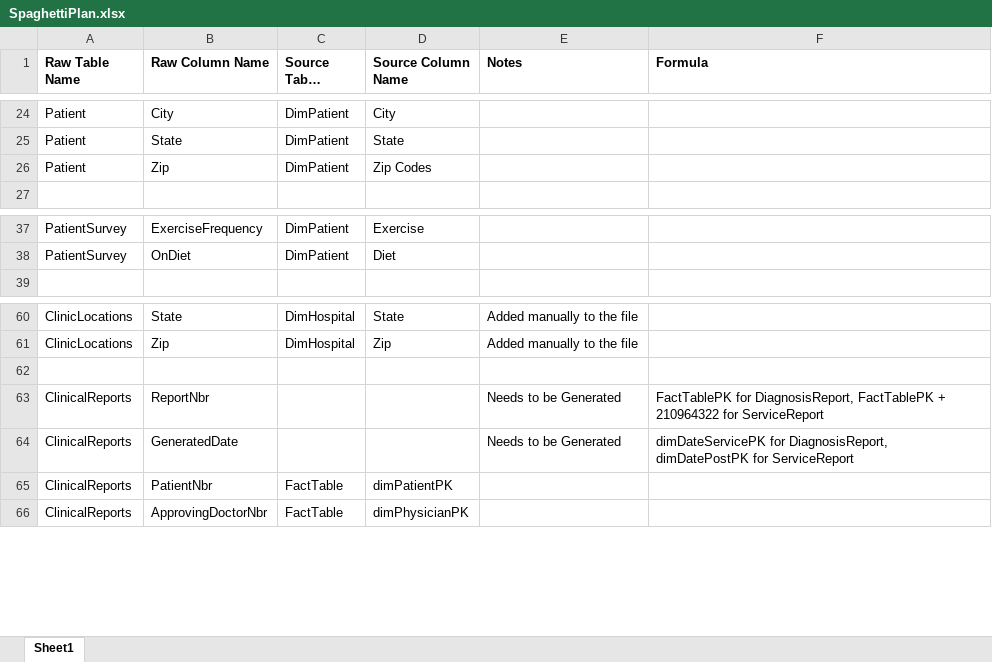
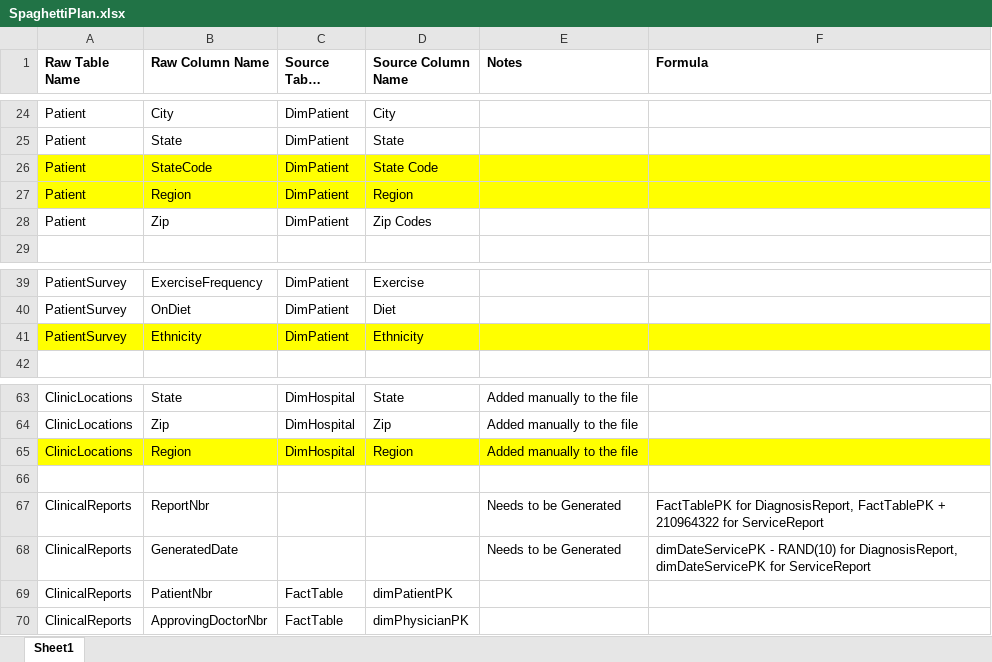
Before and after one commit to murtazaa-hussainn/dawh-project, an Excel workbook: SpaghettiPlan.xlsx, sheet Sheet1, drawn as a sheet; only a part is shown, gaps mark what is left out; long unchanged cells end in …; values as stored, in another font and other column widths than the file's, no borders; addresses are those after the commit; the diff names each change by its address in the sheet, - before the commit and + after, or states it on an @@ line.

Commit message:
Updated and ran Sphaghetti creater, updated StarSchemaPlan.xlsx

```diff
--- a/SpaghettiPlan.xlsx (sheet Sheet1)
+++ b/SpaghettiPlan.xlsx (sheet Sheet1)
+row 26: Patient | StateCode | DimPatient | State Code
+row 27: Patient | Region | DimPatient | Region
+row 41: PatientSurvey | Ethnicity | DimPatient | Ethnicity
+row 65: ClinicLocations | Region | DimHospital | Region | Added manually to the file
-F68 (Formula): dimDateServicePK for DiagnosisReport, dimDatePostPK for ServiceReport
+F68 (Formula): dimDateServicePK - RAND(10) for DiagnosisReport, dimDateServicePK for ServiceReport
```
Also changed, not shown: StarSchemaPlan.xlsx, 6 other files.
